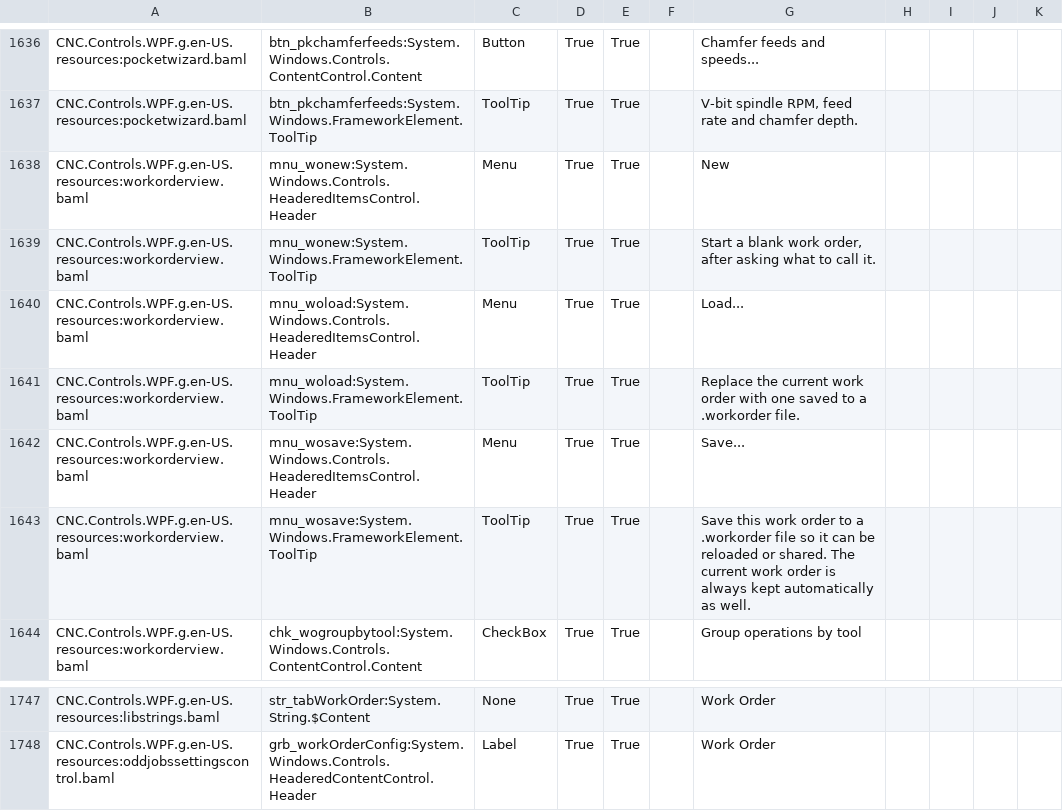
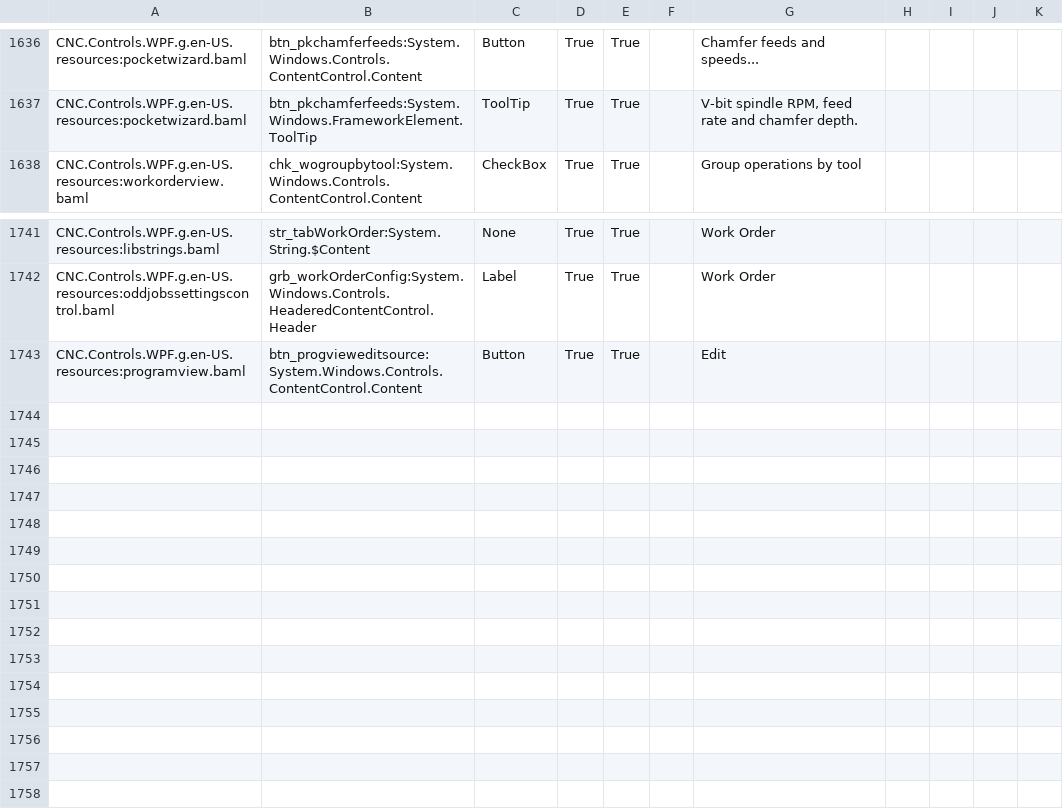
Before and after one commit to ioSenderV2/ioSender, a CSV file: Locale/de-DE/csv/CNC.Controls.WPF.resources.de-DE.csv, drawn as a sheet; only a part is shown, gaps mark what is left out.

```diff
--- a/Locale/de-DE/csv/CNC.Controls.WPF.resources.de-DE.csv
+++ b/Locale/de-DE/csv/CNC.Controls.WPF.resources.de-DE.csv
@@ -1637,8 +1637,2 @@ CNC.Controls.WPF.g.en-US.resources:pocketwizard.baml,btn_pkchamferfeeds:System.W
 CNC.Controls.WPF.g.en-US.resources:pocketwizard.baml,btn_pkchamferfeeds:System.Windows.FrameworkElement.ToolTip,ToolTip,True,True,,"V-bit spindle RPM, feed rate and chamfer depth."
-CNC.Controls.WPF.g.en-US.resources:workorderview.baml,mnu_wonew:System.Windows.Controls.HeaderedItemsControl.Header,Menu,True,True,,New
-CNC.Controls.WPF.g.en-US.resources:workorderview.baml,mnu_wonew:System.Windows.FrameworkElement.ToolTip,ToolTip,True,True,,"Start a blank work order, after asking what to call it."
-CNC.Controls.WPF.g.en-US.resources:workorderview.baml,mnu_woload:System.Windows.Controls.HeaderedItemsControl.Header,Menu,True,True,,Load...
-CNC.Controls.WPF.g.en-US.resources:workorderview.baml,mnu_woload:System.Windows.FrameworkElement.ToolTip,ToolTip,True,True,,Replace the current work order with one saved to a .workorder file.
-CNC.Controls.WPF.g.en-US.resources:workorderview.baml,mnu_wosave:System.Windows.Controls.HeaderedItemsControl.Header,Menu,True,True,,Save...
-CNC.Controls.WPF.g.en-US.resources:workorderview.baml,mnu_wosave:System.Windows.FrameworkElement.ToolTip,ToolTip,True,True,,Save this work order to a .workorder file so it can be reloaded or shared. The current work order is always kept automatically as well.
 CNC.Controls.WPF.g.en-US.resources:workorderview.baml,chk_wogroupbytool:System.Windows.Controls.ContentControl.Content,CheckBox,True,True,,Group operations by tool
@@ -1748 +1742,2 @@ CNC.Controls.WPF.g.en-US.resources:libstrings.baml,str_tabWorkOrder:System.Strin
 CNC.Controls.WPF.g.en-US.resources:oddjobssettingscontrol.baml,grb_workOrderConfig:System.Windows.Controls.HeaderedContentControl.Header,Label,True,True,,Work Order
+CNC.Controls.WPF.g.en-US.resources:programview.baml,btn_progvieweditsource:System.Windows.Controls.ContentControl.Content,Button,True,True,,Edit
```
Also changed, not shown: Locale/en-US/csv/CNC.Controls.WPF.resources.en-US.csv, Locale/hu-HU/csv/CNC.Controls.WPF.resources.hu-HU.csv, 17 other files.
